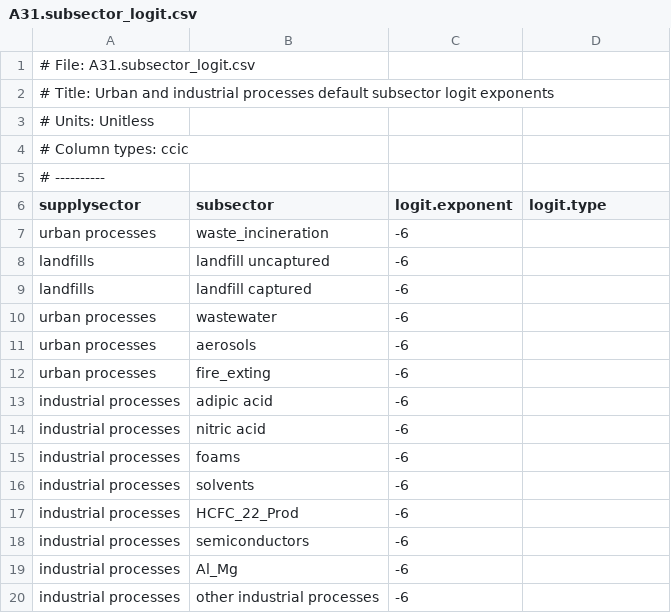
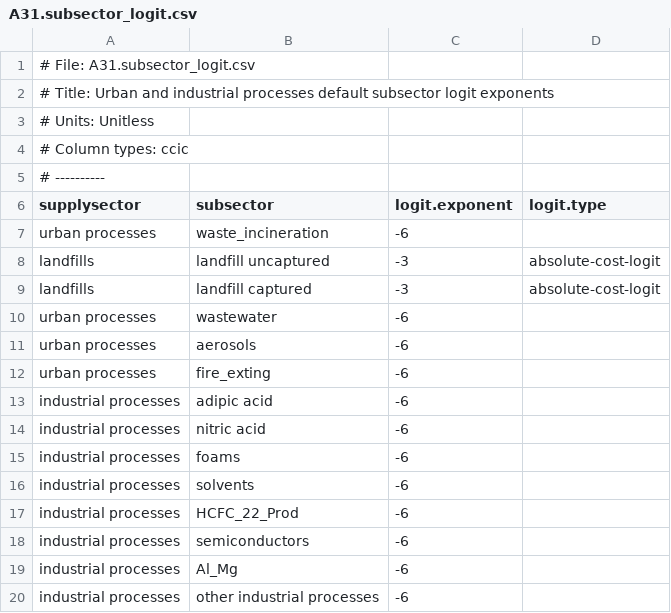
Before and after one commit to JGCRI/GCAM_jet_fuels_BETO, a CSV file: input/gcamdata/inst/extdata/emissions/A31.subsector_logit.csv, drawn as a sheet.

Commit message:
landfill parameter changes
switch landfilling to an absolute cost logit

```diff
--- a/input/gcamdata/inst/extdata/emissions/A31.subsector_logit.csv
+++ b/input/gcamdata/inst/extdata/emissions/A31.subsector_logit.csv
@@ -7,4 +7,4 @@ supplysector,subsector,logit.exponent,logit.type
 urban processes,waste_incineration,-6,
-landfills,landfill uncaptured,-6,
-landfills,landfill captured,-6,
+landfills,landfill uncaptured,-3,absolute-cost-logit
+landfills,landfill captured,-3,absolute-cost-logit
 urban processes,wastewater,-6,
```
Also changed, not shown: input/gcamdata/inst/extdata/emissions/A31.globaltech_cost.csv, input/gcamdata/inst/extdata/emissions/A31.sector.csv.
